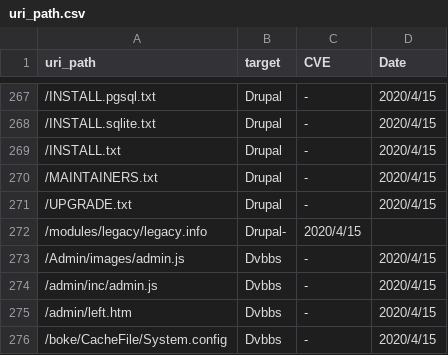
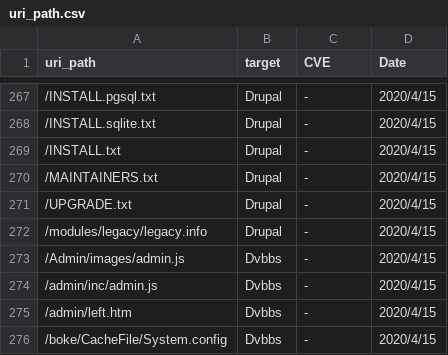
Before and after one commit to sec-chick/Workerbee, a CSV file: uri_path/uri_path.csv, drawn as a sheet; only a part is shown, gaps mark what is left out; the diff names each change by its address in the sheet, - before the commit and + after, or states it on an @@ line.

Commit message:
Update uri_path.csv

```diff
--- a/uri_path/uri_path.csv
+++ b/uri_path/uri_path.csv
-B272 (target): Drupal-
+B272 (target): Drupal
-C272 (CVE): 2020/4/15
+C272 (CVE): -
-D272 (Date): (empty)
+D272 (Date): 2020/4/15
```
